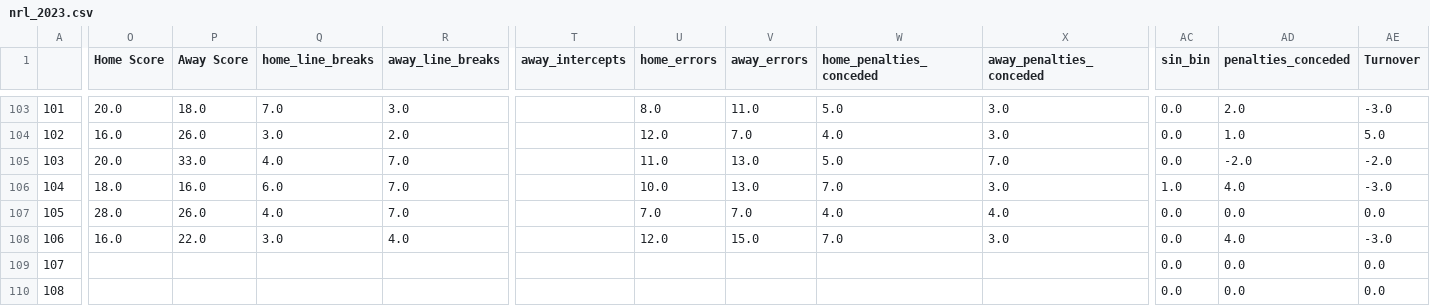
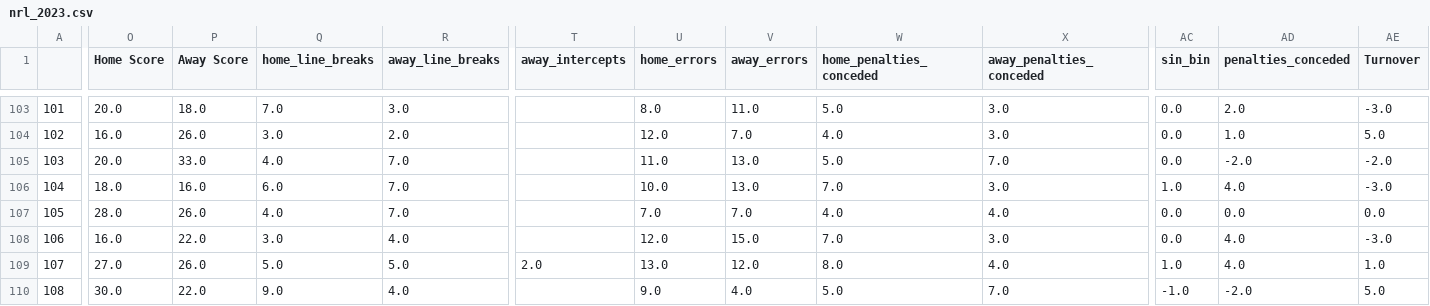
Before and after one commit to ZeNoonan/nrl, a CSV file: nrl_2023.csv, drawn as a sheet; only a part is shown, gaps mark what is left out; the diff covers the shown part only; the diff names each change by its address in the sheet, - before the commit and + after, or states it on an @@ line.

```diff
--- a/nrl_2023.csv
+++ b/nrl_2023.csv
-O109 (Home Score): (empty)
+O109 (Home Score): 27.0
-P109 (Away Score): (empty)
+P109 (Away Score): 26.0
-Q109 (home_line_breaks): (empty)
+Q109 (home_line_breaks): 5.0
-R109 (away_line_breaks): (empty)
+R109 (away_line_breaks): 5.0
-T109 (away_intercepts): (empty)
+T109 (away_intercepts): 2.0
-U109 (home_errors): (empty)
+U109 (home_errors): 13.0
-V109 (away_errors): (empty)
+V109 (away_errors): 12.0
-W109 (home_penalties_conceded): (empty)
+W109 (home_penalties_conceded): 8.0
-X109 (away_penalties_conceded): (empty)
+X109 (away_penalties_conceded): 4.0
-AC109 (sin_bin): 0.0
+AC109 (sin_bin): 1.0
-AD109 (penalties_conceded): 0.0
+AD109 (penalties_conceded): 4.0
-AE109 (Turnover): 0.0
+AE109 (Turnover): 1.0
-O110 (Home Score): (empty)
+O110 (Home Score): 30.0
-P110 (Away Score): (empty)
+P110 (Away Score): 22.0
-Q110 (home_line_breaks): (empty)
+Q110 (home_line_breaks): 9.0
-R110 (away_line_breaks): (empty)
+R110 (away_line_breaks): 4.0
-U110 (home_errors): (empty)
+U110 (home_errors): 9.0
-V110 (away_errors): (empty)
+V110 (away_errors): 4.0
-W110 (home_penalties_conceded): (empty)
+W110 (home_penalties_conceded): 5.0
-X110 (away_penalties_conceded): (empty)
+X110 (away_penalties_conceded): 7.0
-AC110 (sin_bin): 0.0
+AC110 (sin_bin): -1.0
-AD110 (penalties_conceded): 0.0
+AD110 (penalties_conceded): -2.0
-AE110 (Turnover): 0.0
+AE110 (Turnover): 5.0
```
Also changed, not shown: 169 edited cells elsewhere in this file, 1 other file.
